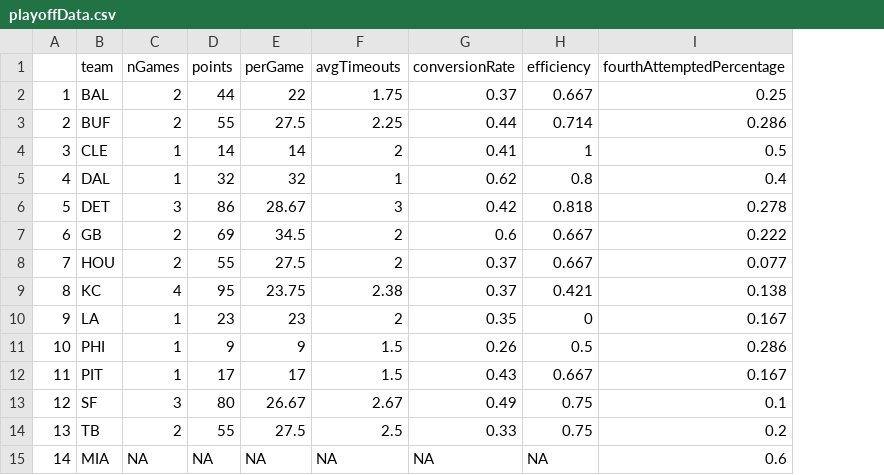
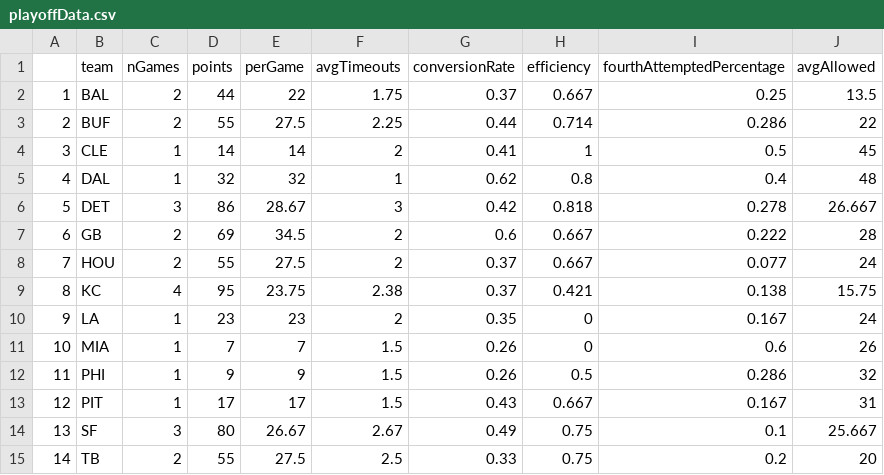
Before and after one commit to RowanDonovan/NFL-Stats, a CSV file: playoffData.csv, drawn as a sheet; removed rows and columns are numbered as before the commit, all else as after; the diff names each change by its address in the sheet, - before the commit and + after, or states it on an @@ line.

```diff
--- a/playoffData.csv
+++ b/playoffData.csv
+column J (avgAllowed), rows 2-11: 13.5 | 22 | 45 | 48 | 26.667 | 28 | 24 | 15.75 | 24 | 26; rows 13-15: 31 | 25.667 | 20
-B11 (team): PHI
+B11 (team): MIA
-D11 (points): 9
+D11 (points): 7
-E11 (perGame): 9
+E11 (perGame): 7
-H11 (efficiency): 0.5
+H11 (efficiency): 0
-I11 (fourthAttemptedPercentage): 0.286
+I11 (fourthAttemptedPercentage): 0.6
+row 12: 11 | PHI | 1 | 9 | 9 | 1.5 | 0.26 | 0.5 | 0.286 | 32
-A13: 11
+A13: 12
-A14: 12
+A14: 13
-A15: 13
+A15: 14
-row 15: 14 | MIA | NA | NA | NA | NA | NA | NA | 0.6
```
Also changed, not shown: 3 other files.
